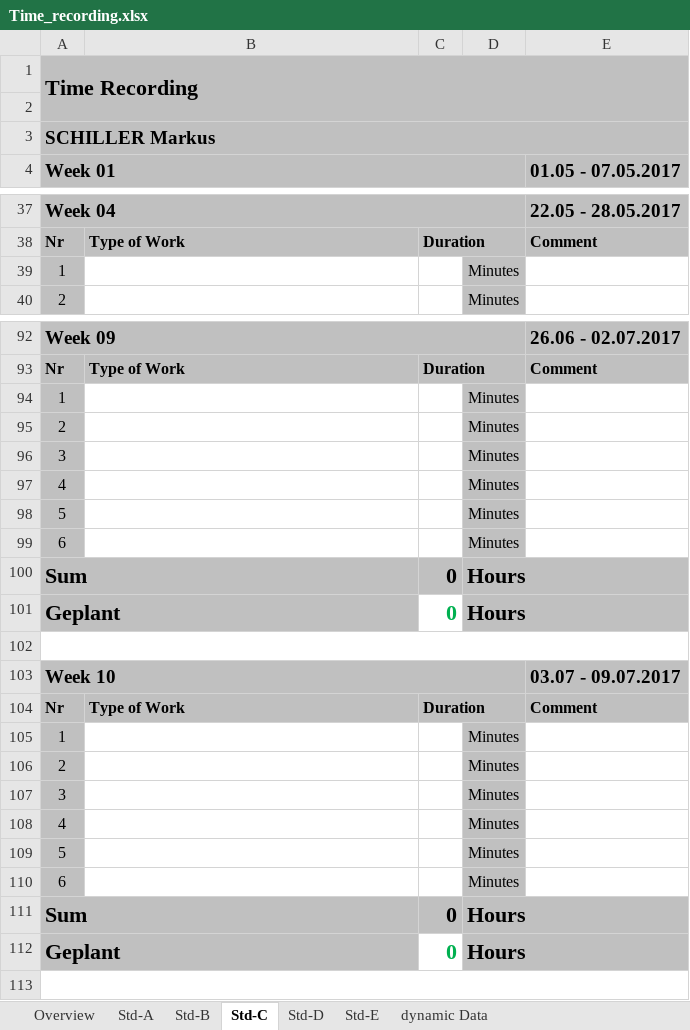
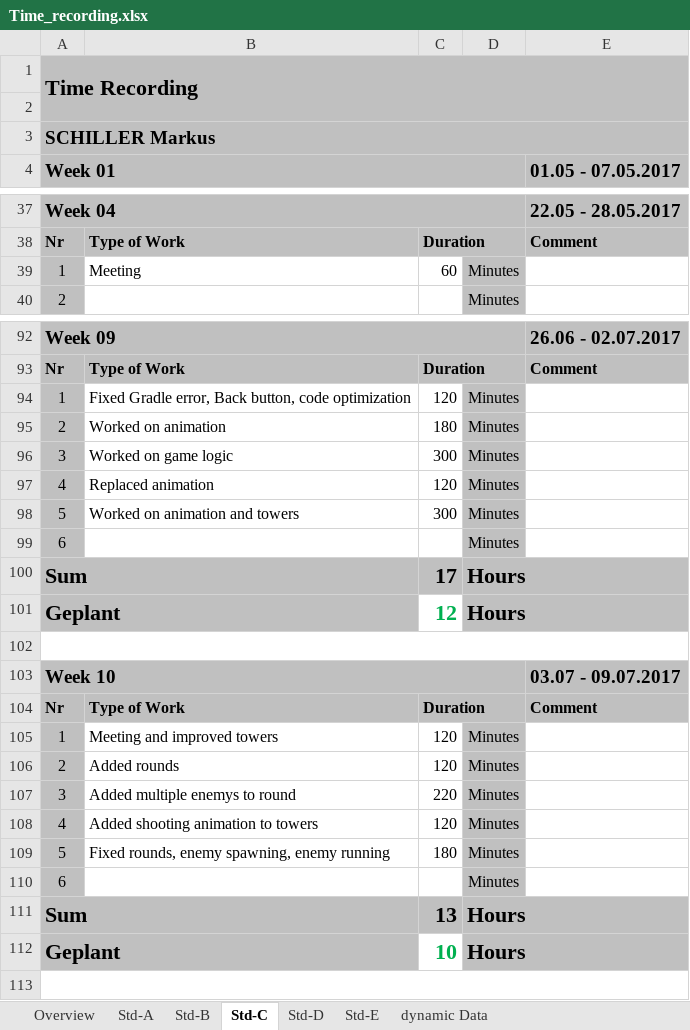
Before and after one commit to LaurenzGebauer/ElementTD, an Excel workbook: svn/JG16S17P06/trunk/Documentation/ProjectDocumentation/Time_recording.xlsx, sheet Std-C, drawn as a sheet; only a part is shown, gaps mark what is left out; values as stored, in another font and other column widths than the file's, no borders; the diff covers the shown part only; the diff names each change by its address in the sheet, - before the commit and + after, or states it on an @@ line.

Commit message:
Added time recording Schiller

```diff
--- a/svn/JG16S17P06/trunk/Documentation/ProjectDocumentation/Time_recording.xlsx (sheet Std-C)
+++ b/svn/JG16S17P06/trunk/Documentation/ProjectDocumentation/Time_recording.xlsx (sheet Std-C)
-B39: (empty)
+B39: Meeting
-C39: (empty)
+C39: 60
-B94: (empty)
+B94: Fixed Gradle error, Back button, code optimization
-C94: (empty)
+C94: 120
-B95: (empty)
+B95: Worked on animation
-C95: (empty)
+C95: 180
-B96: (empty)
+B96: Worked on game logic
-C96: (empty)
+C96: 300
-B97: (empty)
+B97: Replaced animation
-C97: (empty)
+C97: 120
-B98: (empty)
+B98: Worked on animation and towers
-C98: (empty)
+C98: 300
-C100: 0
+C100: 17
-C101: 0
+C101: 12
-B105: (empty)
+B105: Meeting and improved towers
-C105:C106: (empty)
+C105:C106: 120
-B106: (empty)
+B106: Added rounds
-B107: (empty)
+B107: Added multiple enemys to round
-C107: (empty)
+C107: 220
-B108: (empty)
+B108: Added shooting animation to towers
-C108: (empty)
+C108: 120
-B109: (empty)
+B109: Fixed rounds, enemy spawning, enemy running
-C109: (empty)
+C109: 180
-C111: 0
+C111: 13
-C112: 0
+C112: 10
```
Also changed, not shown: 4 edited cells elsewhere in this sheet, sheet Overview.
